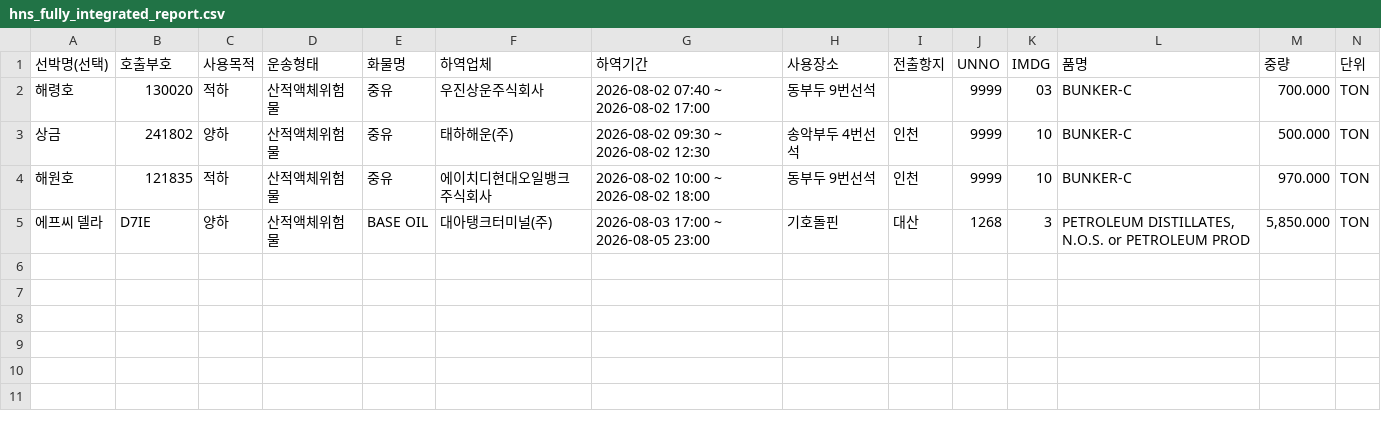
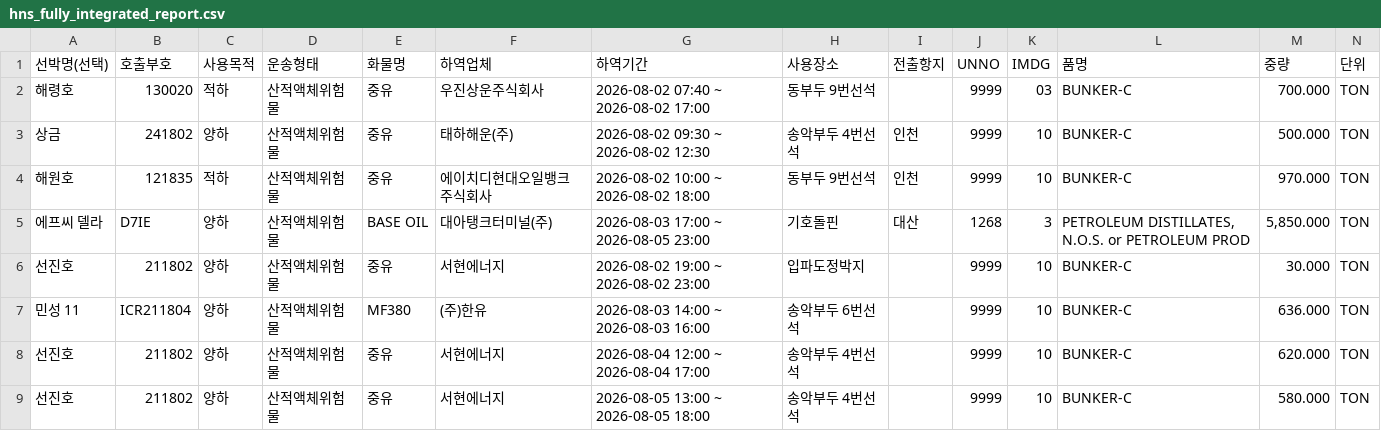
Before and after one commit to juyk1992/pt-hns, a CSV file: hns_fully_integrated_report.csv, drawn as a sheet; the diff names each change by its address in the sheet, - before the commit and + after, or states it on an @@ line.

```diff
--- a/hns_fully_integrated_report.csv
+++ b/hns_fully_integrated_report.csv
+row 6: 선진호 | 211802 | 양하 | 산적액체위험물 | 중유 | 서현에너지 | 2026-08-02 19:00 ~ 2026-08-02 23:00 | 입파도정박지 |  | 9999 | 10 | BUNKER-C | 30.000 | TON
+row 7: 민성 11 | ICR211804 | 양하 | 산적액체위험물 | MF380 | (주)한유 | 2026-08-03 14:00 ~ 2026-08-03 16:00 | 송악부두 6번선석 |  | 9999 | 10 | BUNKER-C | 636.000 | TON
+row 8: 선진호 | 211802 | 양하 | 산적액체위험물 | 중유 | 서현에너지 | 2026-08-04 12:00 ~ 2026-08-04 17:00 | 송악부두 4번선석 |  | 9999 | 10 | BUNKER-C | 620.000 | TON
+row 9: 선진호 | 211802 | 양하 | 산적액체위험물 | 중유 | 서현에너지 | 2026-08-05 13:00 ~ 2026-08-05 18:00 | 송악부두 4번선석 |  | 9999 | 10 | BUNKER-C | 580.000 | TON
```
